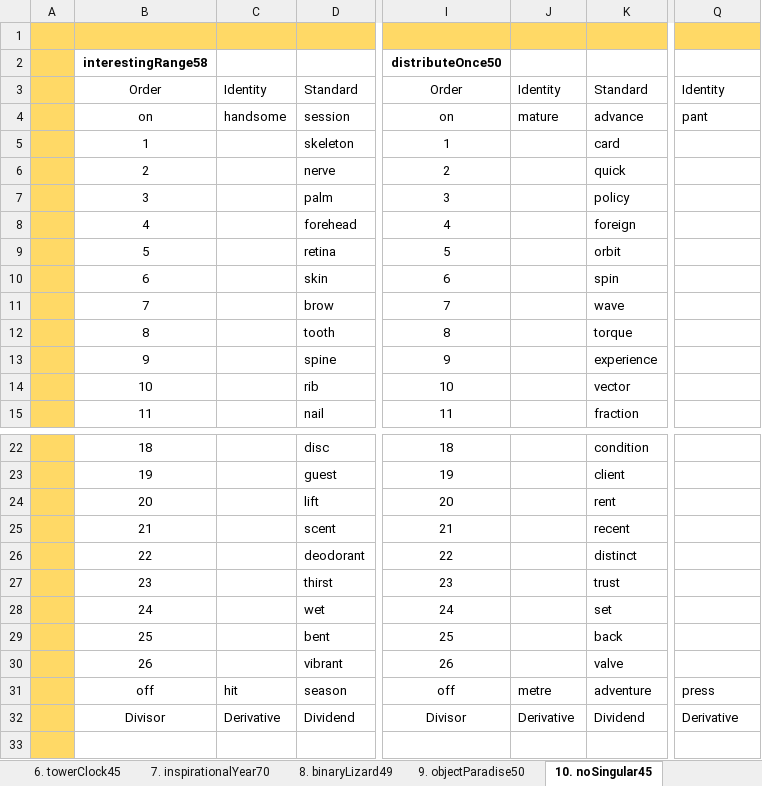
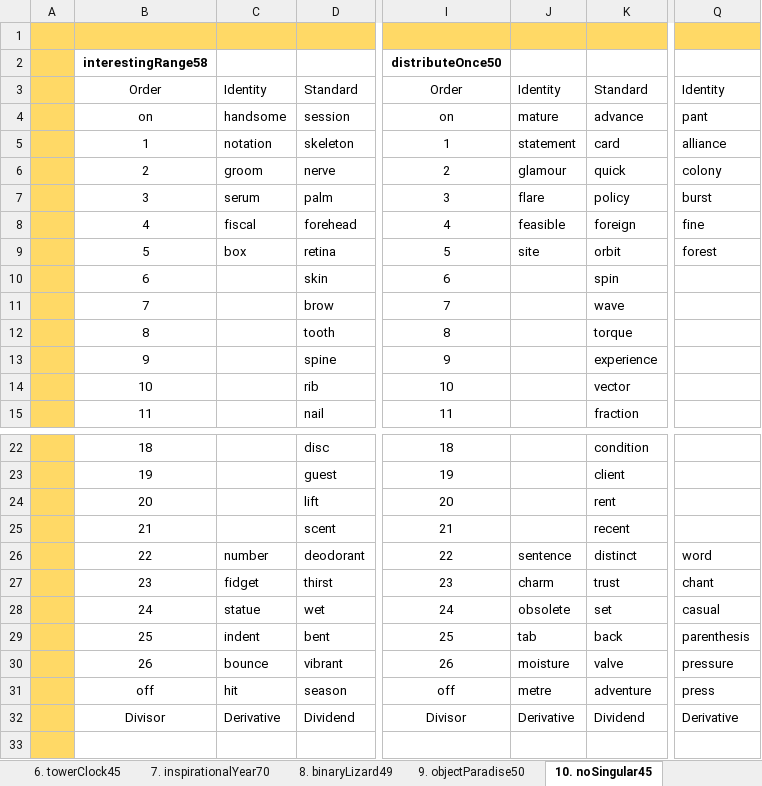
Before and after one commit to openroot/onlyIf31, an Excel workbook: 26. ceramicPanel47/ceramicPanel47.xlsx, sheet 10. noSingular45, drawn as a sheet; only a part is shown, gaps mark what is left out; values as stored, in another font and other column widths than the file's, no borders; charts and pictures not drawn; the diff names each change by its address in the sheet, - before the commit and + after, or states it on an @@ line.

```diff
--- a/26. ceramicPanel47/ceramicPanel47.xlsx (sheet 10. noSingular45)
+++ b/26. ceramicPanel47/ceramicPanel47.xlsx (sheet 10. noSingular45)
-C5: (empty)
+C5: notation
-J5: (empty)
+J5: statement
-Q5: (empty)
+Q5: alliance
-C6: (empty)
+C6: groom
-J6: (empty)
+J6: glamour
-Q6: (empty)
+Q6: colony
-C7: (empty)
+C7: serum
-J7: (empty)
+J7: flare
-Q7: (empty)
+Q7: burst
-C8: (empty)
+C8: fiscal
-J8: (empty)
+J8: feasible
-Q8: (empty)
+Q8: fine
-C9: (empty)
+C9: box
-J9: (empty)
+J9: site
-Q9: (empty)
+Q9: forest
-C26: (empty)
+C26: number
-J26: (empty)
+J26: sentence
-Q26: (empty)
+Q26: word
-C27: (empty)
+C27: fidget
-J27: (empty)
+J27: charm
-Q27: (empty)
+Q27: chant
-C28: (empty)
+C28: statue
-J28: (empty)
+J28: obsolete
-Q28: (empty)
+Q28: casual
-C29: (empty)
+C29: indent
-J29: (empty)
+J29: tab
-Q29: (empty)
+Q29: parenthesis
-C30: (empty)
+C30: bounce
-J30: (empty)
+J30: moisture
-Q30: (empty)
+Q30: pressure
```
Also changed, not shown: 4 other files.
